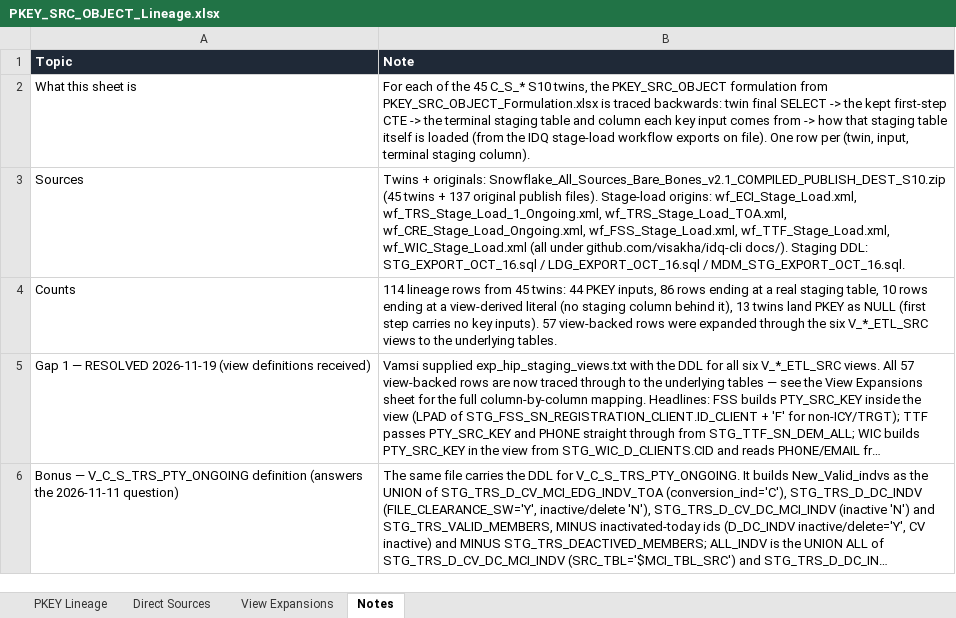
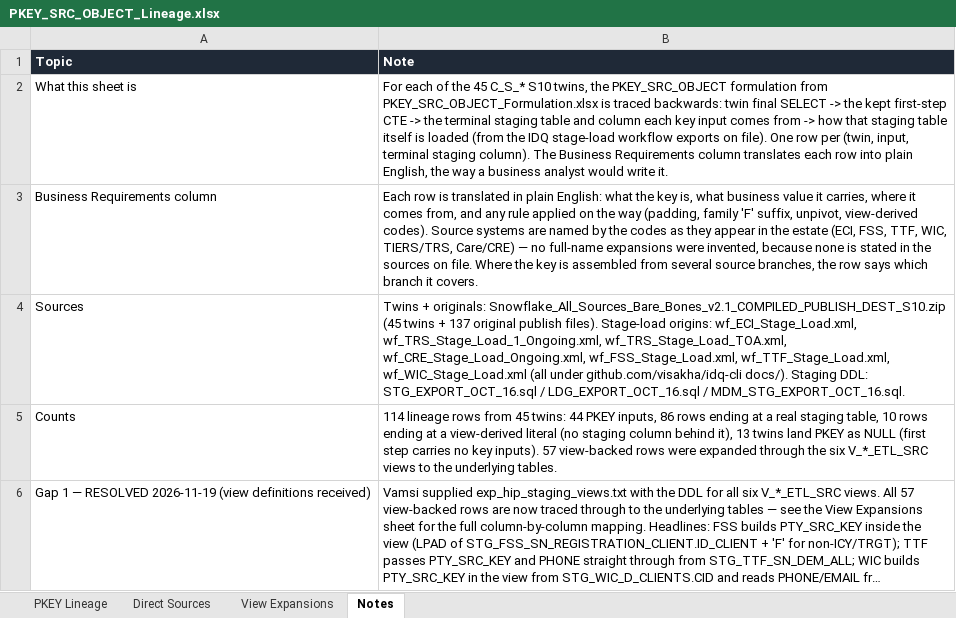
Before and after one commit to visakha/idq-cli, an Excel workbook: barebones-v2/PKEY_SRC_OBJECT_Lineage.xlsx, sheet Notes, drawn as a sheet; only a part is shown; the shorter side is filled out with more unchanged rows; long unchanged cells end in …; values as stored, in another font and other column widths than the file's, no borders; the diff names each change by its address in the sheet, - before the commit and + after, or states it on an @@ line.

Commit message:
Add Business Requirements column to PKEY lineage sheet: plain-English BA translation of all 114 rows

```diff
--- a/barebones-v2/PKEY_SRC_OBJECT_Lineage.xlsx (sheet Notes)
+++ b/barebones-v2/PKEY_SRC_OBJECT_Lineage.xlsx (sheet Notes)
-B2 (Note): …staging column).
+B2 (Note): …staging column). The Business Requirements column translates each row into plain English, the way a business analyst would write it.
+row 3: Business Requirements column | Each row is translated in plain English: what the key is, what business value it carries, where it comes from, and any rule applied on the way (padding, family 'F' suffix, unpivot, view-derived codes). Source systems are named by the codes as they appear in the estate (ECI, FSS, TTF, WIC, TIERS/TRS, Care/CRE) — no full-name expansions were invented, because none is stated in the sources on file. Where the key is assembled from several source branches, the row says which branch it covers.
```
Also changed, not shown: sheet PKEY Lineage.
